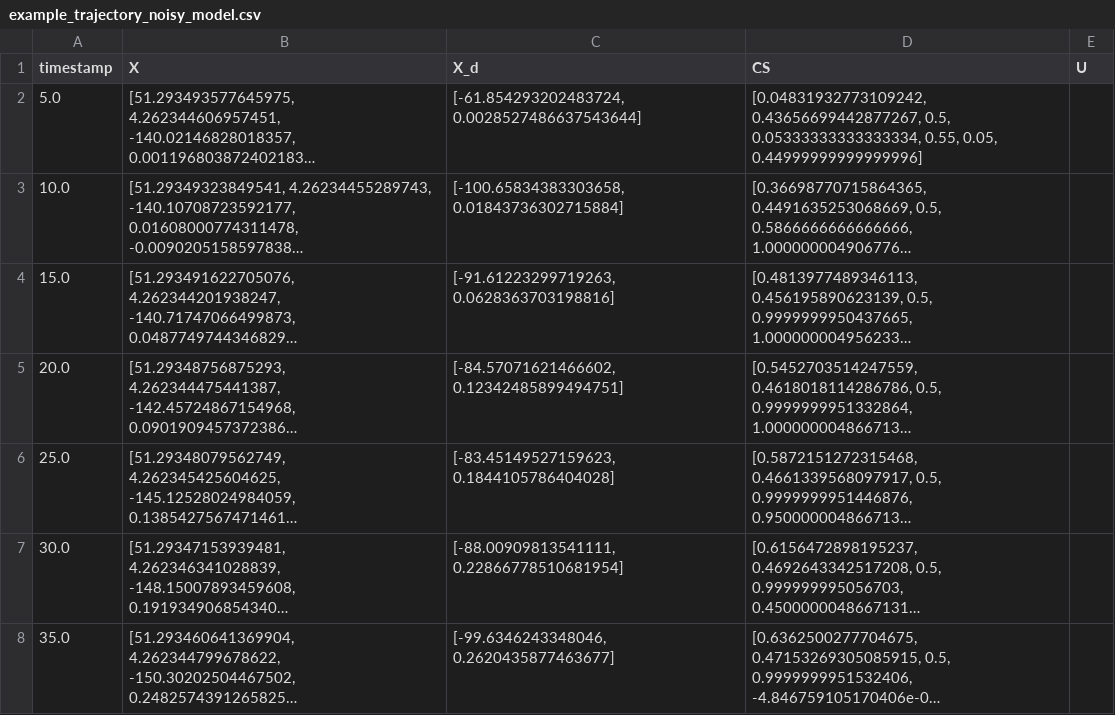
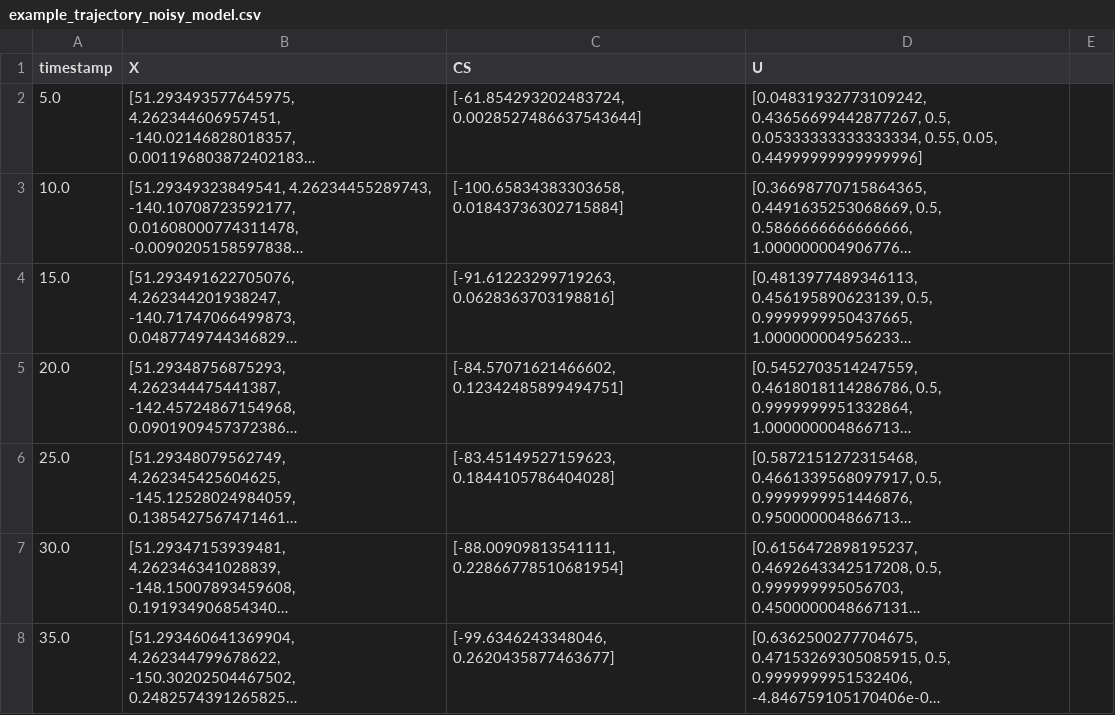
Before and after one commit to Nagelsaker/mqtt_nmea_bridge, a CSV file: example_data/example_trajectory_noisy_model.csv, drawn as a sheet; only a part is shown; long unchanged cells end in …; the diff names each change by its address in the sheet, - before the commit and + after, or states it on an @@ line.

Commit message:
Replaced the noisy model dataset with a new one

```diff
--- a/example_data/example_trajectory_noisy_model.csv
+++ b/example_data/example_trajectory_noisy_model.csv
-C1: X_d
+C1: CS
-D1: CS
+D1: U
-E1: U
+E1: (empty)
```
